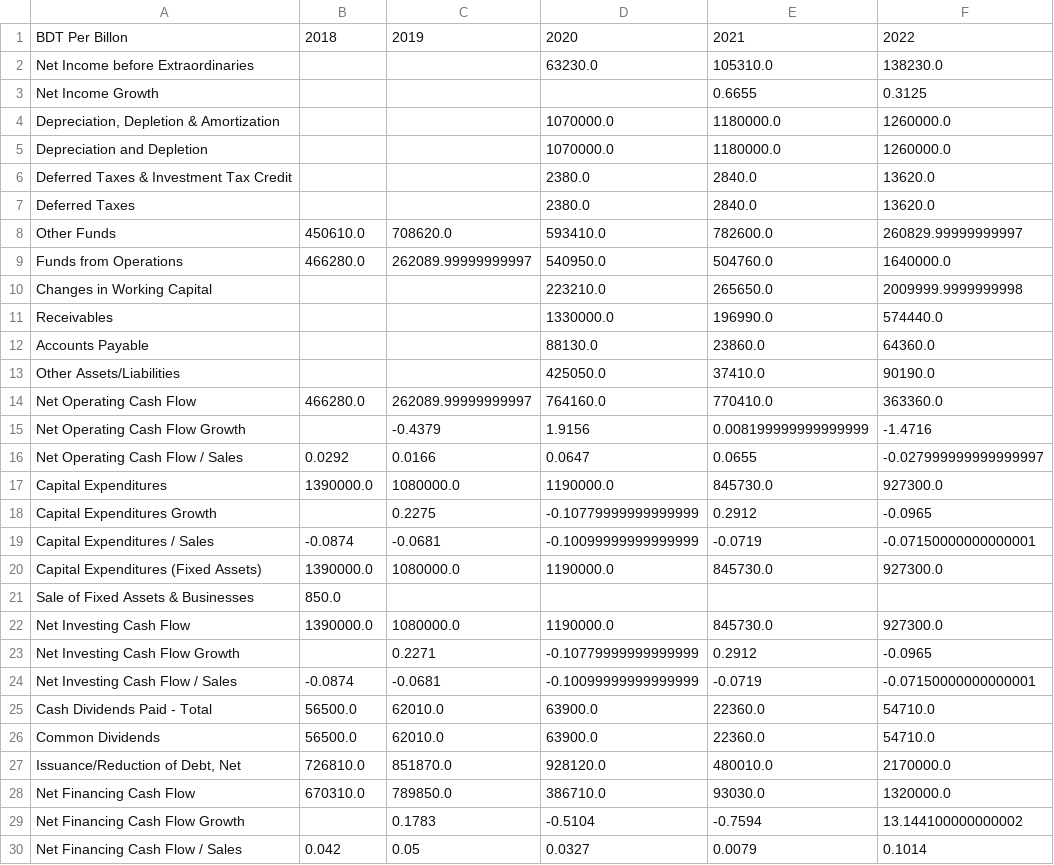
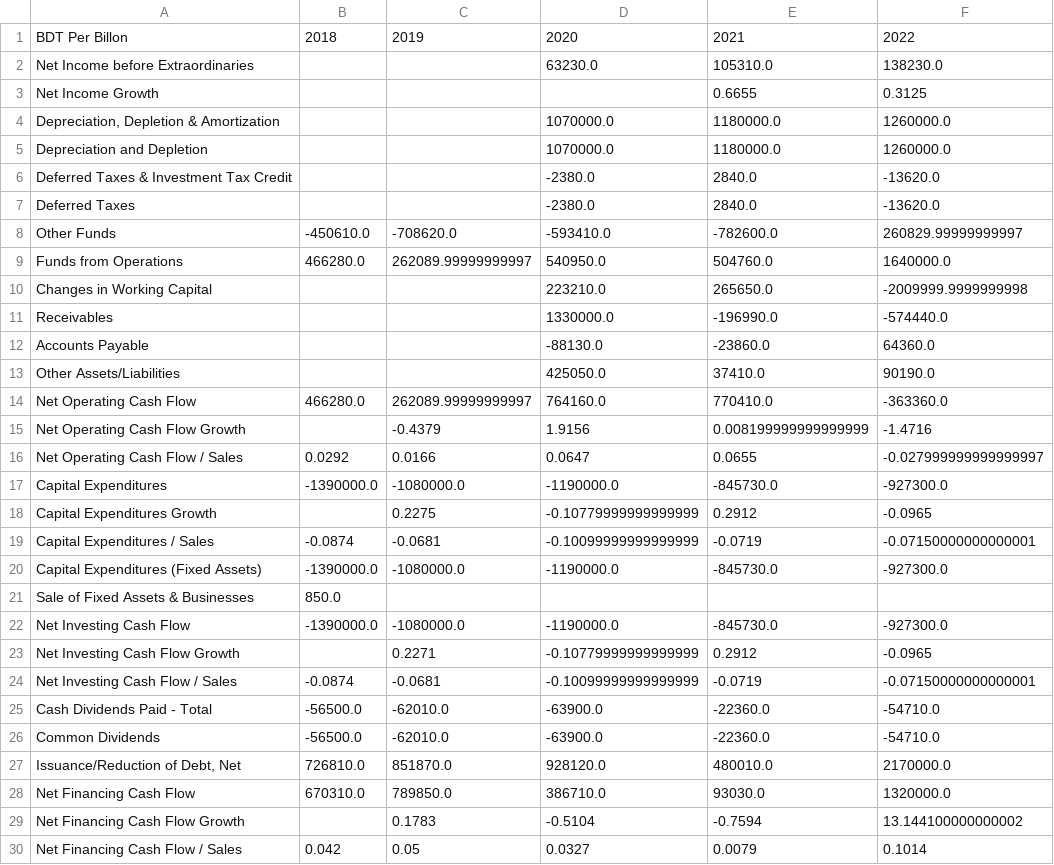
Before and after one commit to nafissaad/Tutorial1, a CSV file: Tutorial/Fundamental analysis/ApexFoot/Data Cleaning/Cash_flow.csv, drawn as a sheet; only a part is shown; the diff covers the shown part only.

```diff
--- a/Tutorial/Fundamental analysis/ApexFoot/Data Cleaning/Cash_flow.csv
+++ b/Tutorial/Fundamental analysis/ApexFoot/Data Cleaning/Cash_flow.csv
@@ -5,23 +5,23 @@ Net Income Growth,,,,0.6655,0.3125
 Depreciation and Depletion,,,1070000.0,1180000.0,1260000.0
-Deferred Taxes & Investment Tax Credit,,,2380.0,2840.0,13620.0
-Deferred Taxes,,,2380.0,2840.0,13620.0
-Other Funds,450610.0,708620.0,593410.0,782600.0,260829.99999999997
+Deferred Taxes & Investment Tax Credit,,,-2380.0,2840.0,-13620.0
+Deferred Taxes,,,-2380.0,2840.0,-13620.0
+Other Funds,-450610.0,-708620.0,-593410.0,-782600.0,260829.99999999997
 Funds from Operations,466280.0,262089.99999999997,540950.0,504760.0,1640000.0
-Changes in Working Capital,,,223210.0,265650.0,2009999.9999999998
-Receivables,,,1330000.0,196990.0,574440.0
-Accounts Payable,,,88130.0,23860.0,64360.0
+Changes in Working Capital,,,223210.0,265650.0,-2009999.9999999998
+Receivables,,,1330000.0,-196990.0,-574440.0
+Accounts Payable,,,-88130.0,-23860.0,64360.0
 Other Assets/Liabilities,,,425050.0,37410.0,90190.0
-Net Operating Cash Flow,466280.0,262089.99999999997,764160.0,770410.0,363360.0
+Net Operating Cash Flow,466280.0,262089.99999999997,764160.0,770410.0,-363360.0
 Net Operating Cash Flow Growth,,-0.4379,1.9156,0.008199999999999999,-1.4716
 Net Operating Cash Flow / Sales,0.0292,0.0166,0.0647,0.0655,-0.027999999999999997
-Capital Expenditures,1390000.0,1080000.0,1190000.0,845730.0,927300.0
+Capital Expenditures,-1390000.0,-1080000.0,-1190000.0,-845730.0,-927300.0
 Capital Expenditures Growth,,0.2275,-0.10779999999999999,0.2912,-0.0965
 Capital Expenditures / Sales,-0.0874,-0.0681,-0.10099999999999999,-0.0719,-0.07150000000000001
-Capital Expenditures (Fixed Assets),1390000.0,1080000.0,1190000.0,845730.0,927300.0
+Capital Expenditures (Fixed Assets),-1390000.0,-1080000.0,-1190000.0,-845730.0,-927300.0
 Sale of Fixed Assets & Businesses,850.0,,,,
-Net Investing Cash Flow,1390000.0,1080000.0,1190000.0,845730.0,927300.0
+Net Investing Cash Flow,-1390000.0,-1080000.0,-1190000.0,-845730.0,-927300.0
 Net Investing Cash Flow Growth,,0.2271,-0.10779999999999999,0.2912,-0.0965
 Net Investing Cash Flow / Sales,-0.0874,-0.0681,-0.10099999999999999,-0.0719,-0.07150000000000001
-Cash Dividends Paid - Total,56500.0,62010.0,63900.0,22360.0,54710.0
-Common Dividends,56500.0,62010.0,63900.0,22360.0,54710.0
+Cash Dividends Paid - Total,-56500.0,-62010.0,-63900.0,-22360.0,-54710.0
+Common Dividends,-56500.0,-62010.0,-63900.0,-22360.0,-54710.0
 "Issuance/Reduction of Debt, Net",726810.0,851870.0,928120.0,480010.0,2170000.0
```
Also changed, not shown: 11 edited cells elsewhere in this file, Tutorial/Fundamental analysis/ApexFoot/Data Cleaning/Income_statement.csv, 1 other file.
